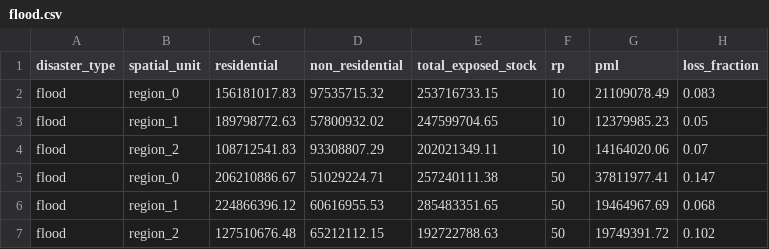
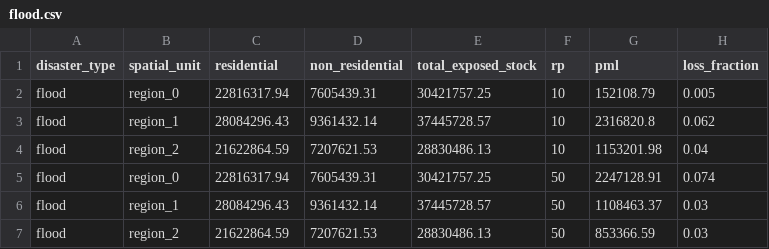
Before and after one commit to mikhailsirenko/unbreakable, a CSV file: data/processed/asset_impacts/Example/flood.csv, drawn as a sheet; only a part is shown; the diff covers the shown part only.

Commit message:
Fix the bug in the way how disaster impact is filtered

```diff
--- a/data/processed/asset_impacts/Example/flood.csv
+++ b/data/processed/asset_impacts/Example/flood.csv
@@ -1,7 +1,7 @@
 disaster_type,spatial_unit,residential,non_residential,total_exposed_stock,rp,pml,loss_fraction
-flood,region_0,156181017.83,97535715.32,253716733.15,10,21109078.49,0.083
-flood,region_1,189798772.63,57800932.02,247599704.65,10,12379985.23,0.05
-flood,region_2,108712541.83,93308807.29,202021349.11,10,14164020.06,0.07
-flood,region_0,206210886.67,51029224.71,257240111.38,50,37811977.41,0.147
-flood,region_1,224866396.12,60616955.53,285483351.65,50,19464967.69,0.068
-flood,region_2,127510676.48,65212112.15,192722788.63,50,19749391.72,0.102
+flood,region_0,22816317.94,7605439.31,30421757.25,10,152108.79,0.005
+flood,region_1,28084296.43,9361432.14,37445728.57,10,2316820.8,0.062
+flood,region_2,21622864.59,7207621.53,28830486.13,10,1153201.98,0.04
+flood,region_0,22816317.94,7605439.31,30421757.25,50,2247128.91,0.074
+flood,region_1,28084296.43,9361432.14,37445728.57,50,1108463.37,0.03
+flood,region_2,21622864.59,7207621.53,28830486.13,50,853366.59,0.03
```
Also changed, not shown: 29 edited cells elsewhere in this file, data/processed/asset_impacts/Example/earthquake.csv, data/processed/asset_impacts/Example/hurricane.csv, 14 other files.
